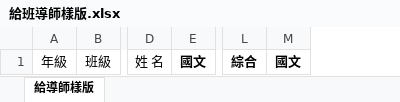
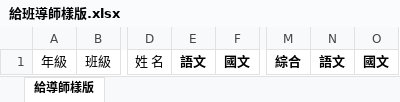
Before and after one commit to ischoolinc/JHEvaluation, an Excel workbook: JHKaoHsiungScoreReports/KaoHsingReExamScoreReport/KaoHsingReExamScoreReport/Template/給班導師樣版.xlsx, sheet 給導師樣版, drawn as a sheet; only a part is shown, gaps mark what is left out; values as stored, in another font and other column widths than the file's, no borders; the diff names each change by its address in the sheet, - before the commit and + after, or states it on an @@ line.

```diff
--- a/JHKaoHsiungScoreReports/KaoHsingReExamScoreReport/KaoHsingReExamScoreReport/Template/給班導師樣版.xlsx (sheet 給導師樣版)
+++ b/JHKaoHsiungScoreReports/KaoHsingReExamScoreReport/KaoHsingReExamScoreReport/Template/給班導師樣版.xlsx (sheet 給導師樣版)
+column E, row 1: 語文
+column N, row 1: 語文
```
Also changed, not shown: JHKaoHsiungScoreReports/KaoHsingReExamScoreReport/KaoHsingReExamScoreReport/Template/給試務樣版.xlsx, 5 other files.
